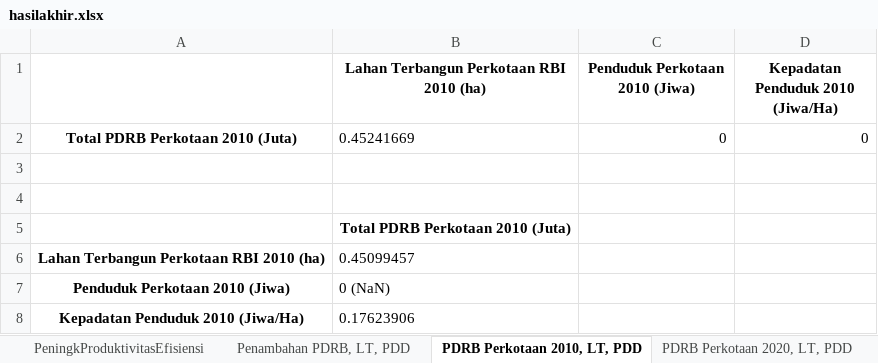
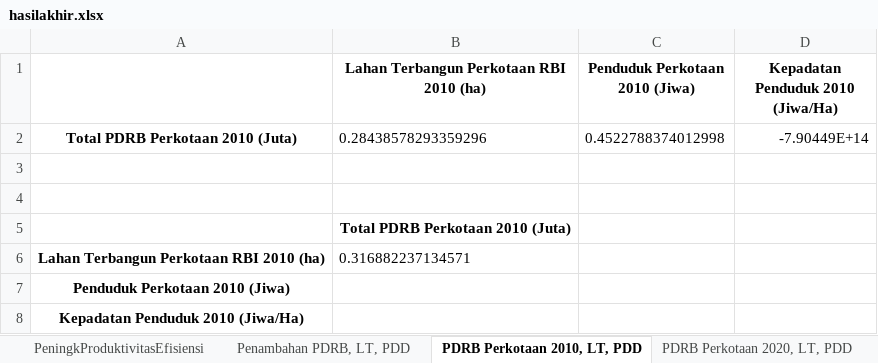
Before and after one commit to blacknwhite03/VariablesWeightPipik, an Excel workbook: hasilakhir.xlsx, sheet PDRB Perkotaan 2010, LT, PDD, drawn as a sheet; values as stored, in another font and other column widths than the file's, no borders; removed rows and columns are numbered as before the commit, all else as after; the diff names each change by its address in the sheet, - before the commit and + after, or states it on an @@ line.

```diff
--- a/hasilakhir.xlsx (sheet PDRB Perkotaan 2010, LT, PDD)
+++ b/hasilakhir.xlsx (sheet PDRB Perkotaan 2010, LT, PDD)
-row 2: Total PDRB Perkotaan 2010 (Juta) | 0.45241669 | 0 | 0
+row 2: Total PDRB Perkotaan 2010 (Juta) | 0.28438578293359296 | 0.4522788374012998 | -7.90449E+14
-B6: 0.45099457
+B6: 0.316882237134571
-B7: 0 (NaN)
+B7: (empty)
-B8: 0.17623906
+B8: (empty)
```
Also changed, not shown: sheet Penambahan PDRB, LT, PDD, 3 other files.
